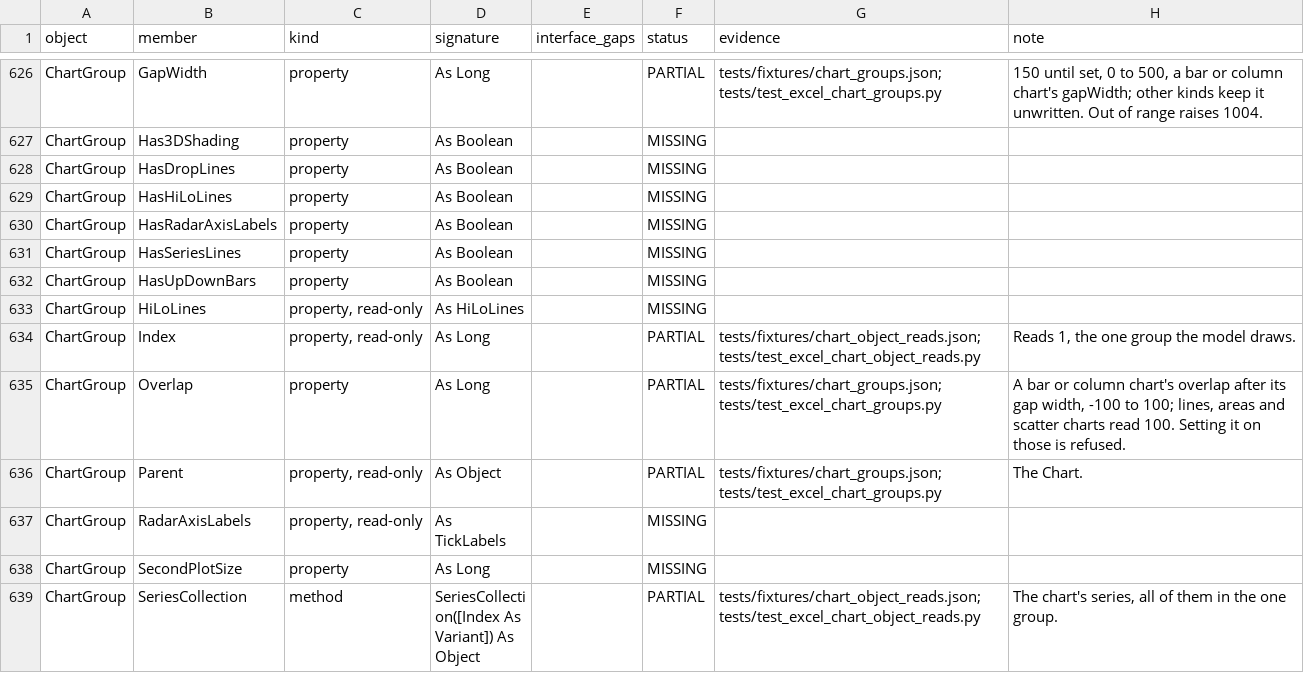
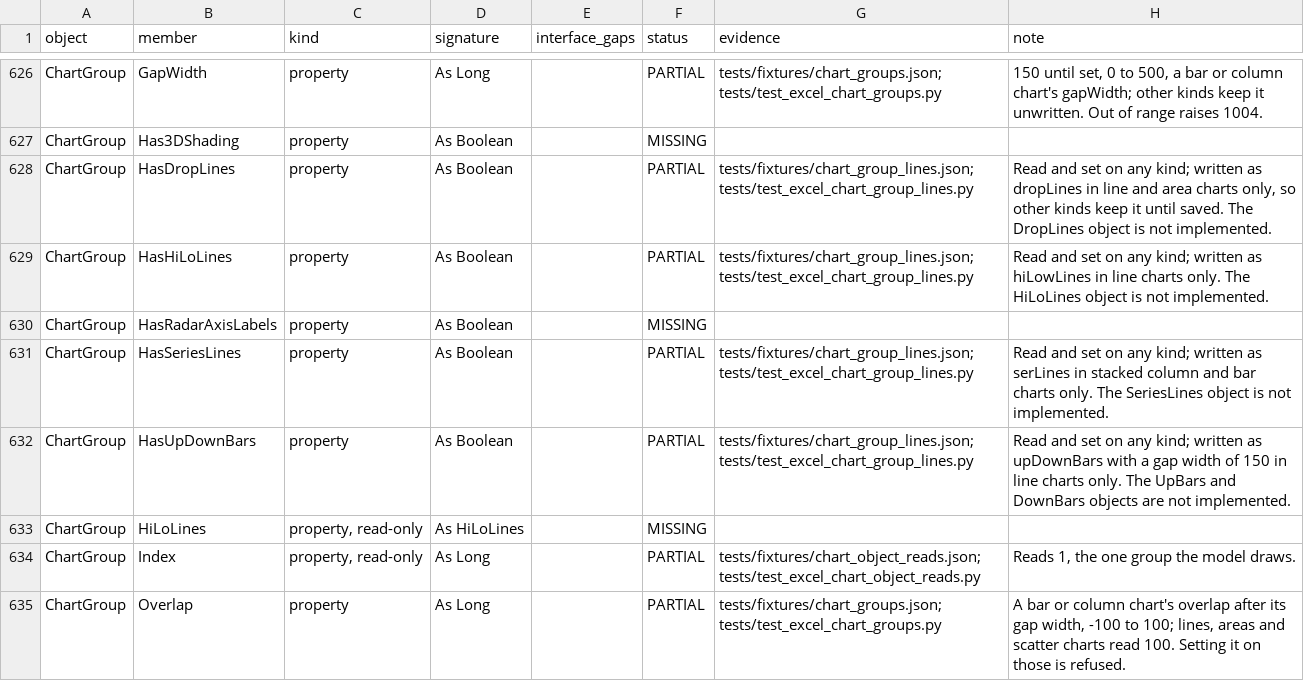
Before and after one commit to WilliamSmithEdward/pyOpenVBA, a CSV file: docs/excel_checklist.csv, drawn as a sheet; only a part is shown, gaps mark what is left out; the shorter side is filled out with more unchanged rows.

Commit message:
Add chart group lines and bars as Excel writes them (#399)
Adds ChartGroup.HasDropLines, HasHiLoLines, HasUpDownBars and HasSeriesLines.

One live run of 21 cases is in `tests/fixtures/chart_group_lines.json`. It sets each flag, alone and together, and turns flags back off. It covers line, line-with-markers, column, stacked column and bar, area, scatter, pie and stacked line charts, and changes the chart type with a flag on. Each case reads the four flags and saves the part.

- Any kind reads and keeps every flag, as the other ChartGroup settings do.
- In the part:
  - `dropLines` is written in line and area charts.
  - `hiLowLines` and `upDownBars` (gap width 150, empty `upBars` and `downBars`) are written in line charts.
  - `serLines` is written in stacked column and bar charts, after the overlap.
  - In line charts they come before the group's marker and smooth flags.
- Other kinds write nothing. A line chart's drop lines come back in the part when the chart turns column and back to line.
- A loaded part's group reads the flags back. The test reopens every case and expects what its part holds.

The DropLines, HiLoLines, UpBars, DownBars and SeriesLines objects themselves are not implemented.

The whole test suite (55338 passed), the checklist test and pyright on the changed source and test files pass locally.

```diff
--- a/docs/excel_checklist.csv
+++ b/docs/excel_checklist.csv
@@ -627,7 +627,7 @@ ChartGroup,GapWidth,property,As Long,,PARTIAL,tests/fixtures/chart_groups.json;
 ChartGroup,Has3DShading,property,As Boolean,,MISSING,,
-ChartGroup,HasDropLines,property,As Boolean,,MISSING,,
-ChartGroup,HasHiLoLines,property,As Boolean,,MISSING,,
+ChartGroup,HasDropLines,property,As Boolean,,PARTIAL,tests/fixtures/chart_group_lines.json; tests/test_excel_chart_group_lines.py,"Read and set on any kind; written as dropLines in line and area charts only, so other kinds keep it until saved. The DropLines object is not implemented."
+ChartGroup,HasHiLoLines,property,As Boolean,,PARTIAL,tests/fixtures/chart_group_lines.json; tests/test_excel_chart_group_lines.py,Read and set on any kind; written as hiLowLines in line charts only. The HiLoLines object is not implemented.
 ChartGroup,HasRadarAxisLabels,property,As Boolean,,MISSING,,
-ChartGroup,HasSeriesLines,property,As Boolean,,MISSING,,
-ChartGroup,HasUpDownBars,property,As Boolean,,MISSING,,
+ChartGroup,HasSeriesLines,property,As Boolean,,PARTIAL,tests/fixtures/chart_group_lines.json; tests/test_excel_chart_group_lines.py,Read and set on any kind; written as serLines in stacked column and bar charts only. The SeriesLines object is not implemented.
+ChartGroup,HasUpDownBars,property,As Boolean,,PARTIAL,tests/fixtures/chart_group_lines.json; tests/test_excel_chart_group_lines.py,Read and set on any kind; written as upDownBars with a gap width of 150 in line charts only. The UpBars and DownBars objects are not implemented.
 ChartGroup,HiLoLines,"property, read-only",As HiLoLines,,MISSING,,
```
Also changed, not shown: 6 other files.
